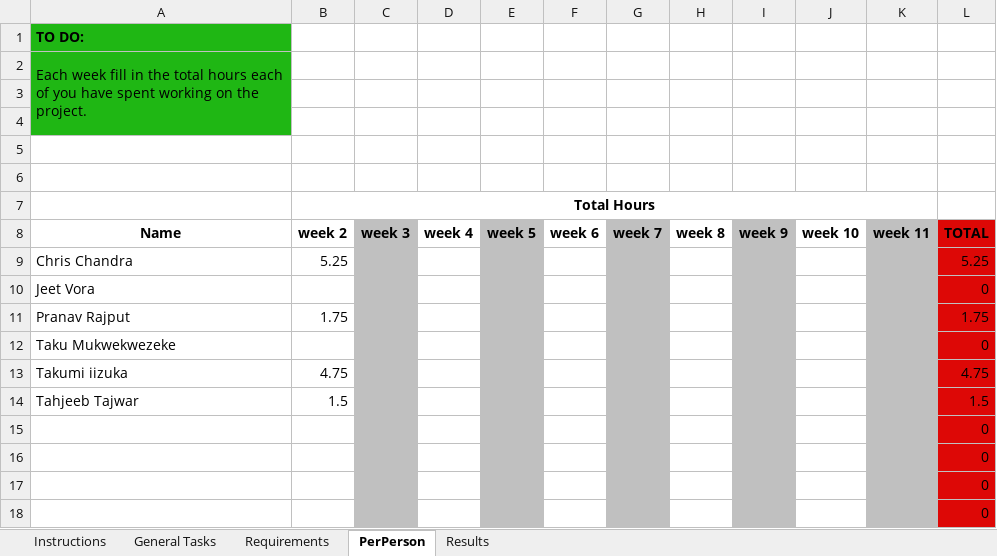
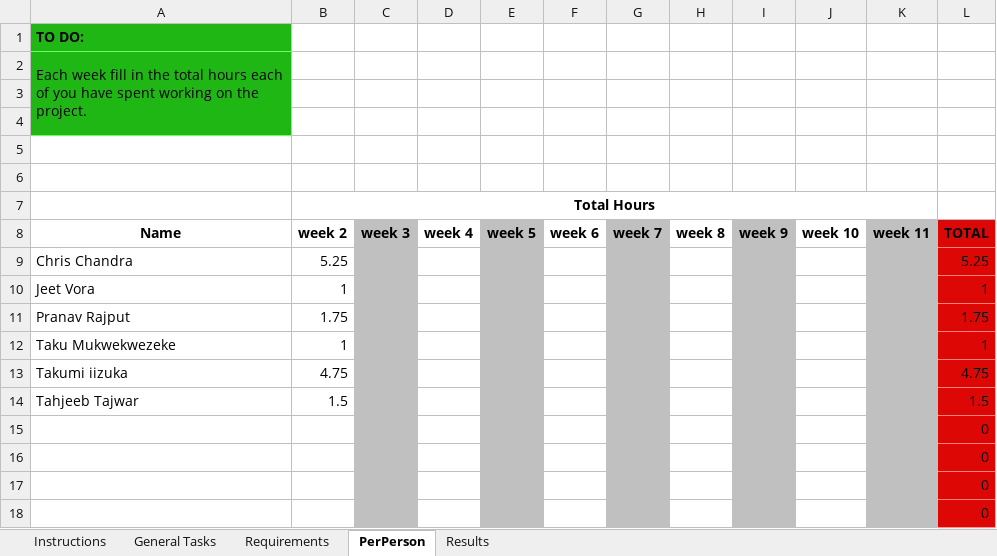
Before and after one commit to takumi-ii/CITS3200_06, an Excel workbook: Wk2/TimeSheet_Group06_Wk2.xlsx, sheet PerPerson, drawn as a sheet; values as stored, in another font and other column widths than the file's, no borders; the diff names each change by its address in the sheet, - before the commit and + after, or states it on an @@ line.

Commit message:
add week03 documents

```diff
--- a/Wk2/TimeSheet_Group06_Wk2.xlsx (sheet PerPerson)
+++ b/Wk2/TimeSheet_Group06_Wk2.xlsx (sheet PerPerson)
-B10 (week 2): (empty)
+B10 (week 2): 1
-L10 (TOTAL): 0
+L10 (TOTAL): 1
-B12 (week 2): (empty)
+B12 (week 2): 1
-L12 (TOTAL): 0
+L12 (TOTAL): 1
```
Also changed, not shown: 15 other files.
